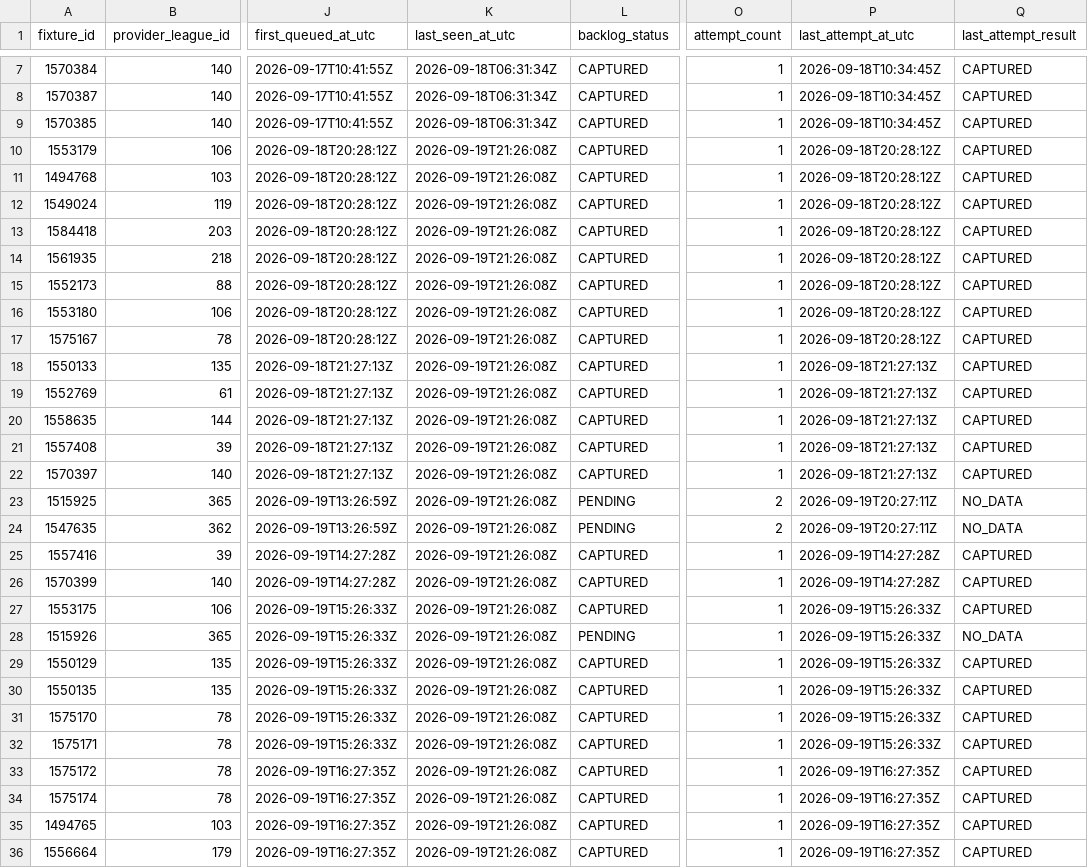
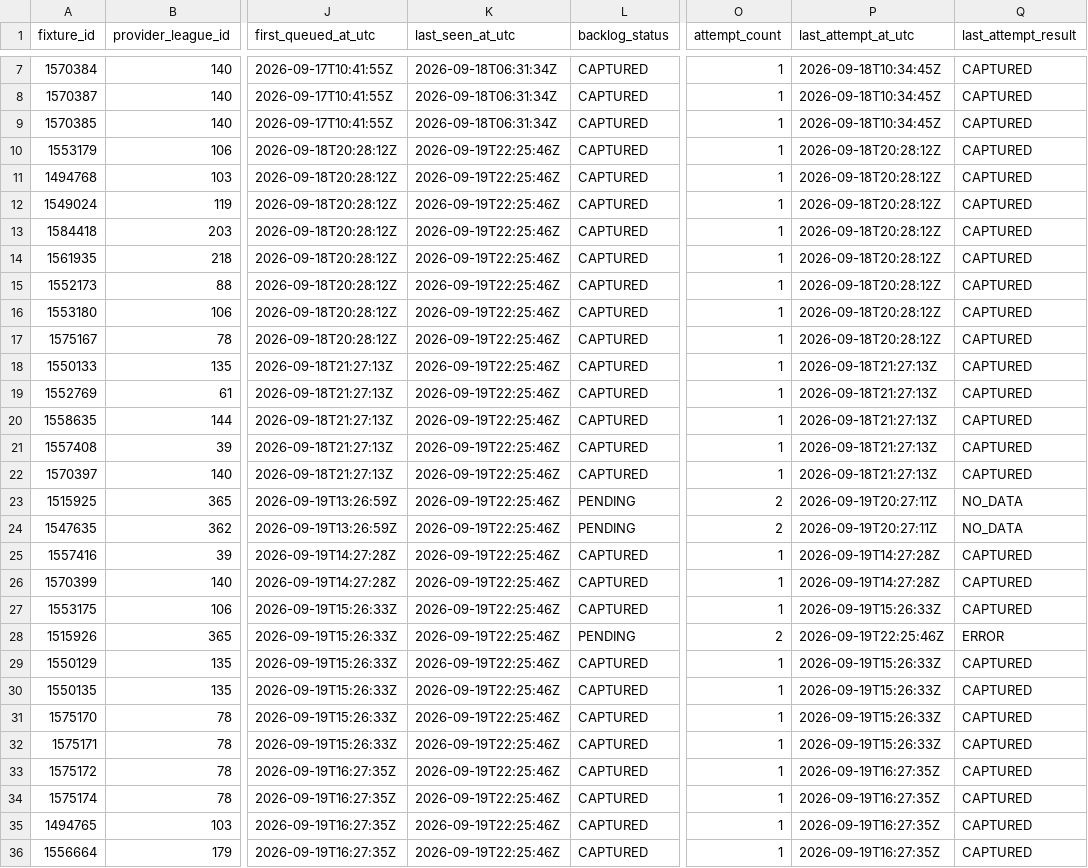
Before and after one commit to nekakoval-crypto/football-data-bridge, a CSV file: ops/stage81_team_stats_backlog.csv, drawn as a sheet; only a part is shown, gaps mark what is left out; the diff covers the shown part only; the diff names each change by its address in the sheet, - before the commit and + after, or states it on an @@ line.

Commit message:
Stage 81 team match statistics capture update

```diff
--- a/ops/stage81_team_stats_backlog.csv
+++ b/ops/stage81_team_stats_backlog.csv
-K10:K36 (last_seen_at_utc): 2026-09-19T21:26:08Z
+K10:K36 (last_seen_at_utc): 2026-09-19T22:25:46Z
-O28 (attempt_count): 1
+O28 (attempt_count): 2
-P28 (last_attempt_at_utc): 2026-09-19T15:26:33Z
+P28 (last_attempt_at_utc): 2026-09-19T22:25:46Z
-Q28 (last_attempt_result): NO_DATA
+Q28 (last_attempt_result): ERROR
```
Also changed, not shown: 42 edited cells elsewhere in this file, 5 other files.
